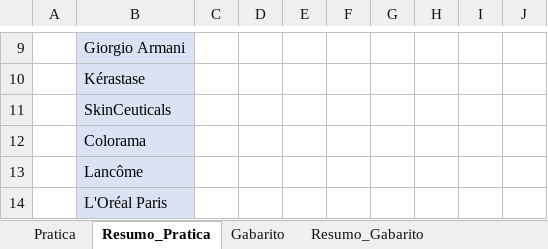
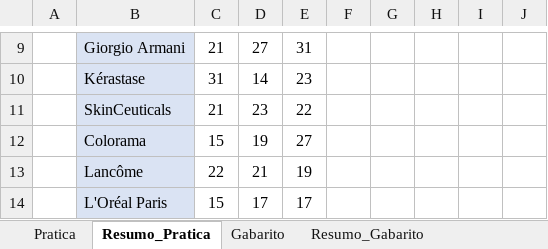
Before and after one commit to Filipeck/hashTagTreinamento, an Excel workbook: 2.Excel/hands-on/6.Funcoes_Mercado/6.Exercicios_SOMASE_CONTSE/1.SOMASE_CONTSE_exercicio.xlsx, sheet Resumo_Pratica, drawn as a sheet; only a part is shown, gaps mark what is left out; values as stored, in another font and other column widths than the file's, no borders; the diff covers the shown part only; the diff names each change by its address in the sheet, - before the commit and + after, or states it on an @@ line.

```diff
--- a/2.Excel/hands-on/6.Funcoes_Mercado/6.Exercicios_SOMASE_CONTSE/1.SOMASE_CONTSE_exercicio.xlsx (sheet Resumo_Pratica)
+++ b/2.Excel/hands-on/6.Funcoes_Mercado/6.Exercicios_SOMASE_CONTSE/1.SOMASE_CONTSE_exercicio.xlsx (sheet Resumo_Pratica)
-C9: (empty)
+C9: 21
-D9: (empty)
+D9: 27
-E9: (empty)
+E9: 31
-C10: (empty)
+C10: 31
-D10: (empty)
+D10: 14
-E10: (empty)
+E10: 23
-C11: (empty)
+C11: 21
-D11: (empty)
+D11: 23
-E11: (empty)
+E11: 22
-C12: (empty)
+C12: 15
-D12: (empty)
+D12: 19
-E12: (empty)
+E12: 27
-C13: (empty)
+C13: 22
-D13: (empty)
+D13: 21
-E13: (empty)
+E13: 19
-C14: (empty)
+C14: 15
-D14: (empty)
+D14: 17
-E14: (empty)
+E14: 17
```
Also changed, not shown: 30 edited cells elsewhere in this sheet, sheet Pratica.
